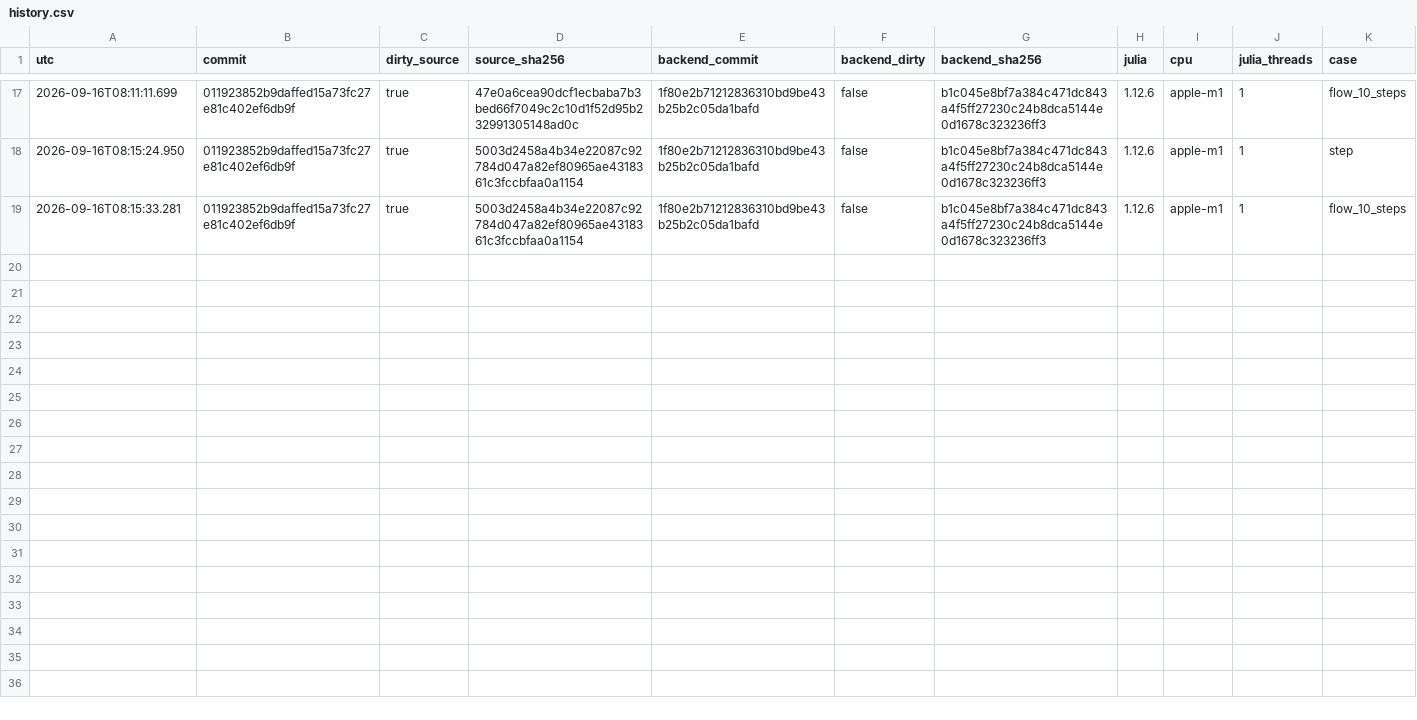
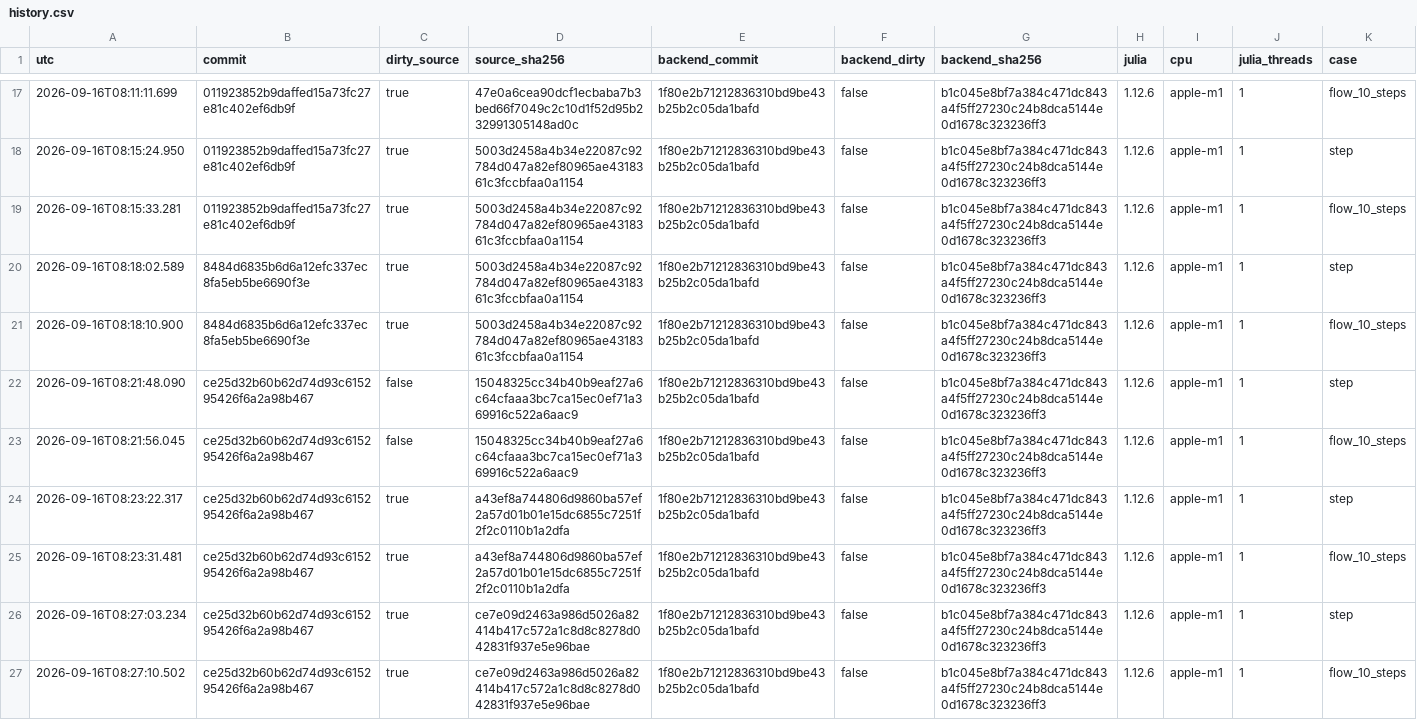
Before and after one commit to Davide-Lasagna-s-Lab/ChannelFlow.jl, a CSV file: perf/history.csv, drawn as a sheet; only a part is shown, gaps mark what is left out; rows hold the shown columns only; the diff names each change by its address in the sheet, - before the commit and + after, or states it on an @@ line.

```diff
--- a/perf/history.csv
+++ b/perf/history.csv
+row 20: 2026-09-16T08:18:02.589 | 8484d6835b6d6a12efc337ec8fa5eb5be6690f3e | true | 5003d2458a4b34e22087c92784d047a82ef80965ae4318361c3fccbfaa0a1154 | 1f80e2b71212836310bd9be43b25b2c05da1bafd | false | b1c045e8bf7a384c471dc843a4f5ff27230c24b8dca5144e0d1678c323236ff3 | 1.12.6 | apple-m1 | 1 | step
+row 21: 2026-09-16T08:18:10.900 | 8484d6835b6d6a12efc337ec8fa5eb5be6690f3e | true | 5003d2458a4b34e22087c92784d047a82ef80965ae4318361c3fccbfaa0a1154 | 1f80e2b71212836310bd9be43b25b2c05da1bafd | false | b1c045e8bf7a384c471dc843a4f5ff27230c24b8dca5144e0d1678c323236ff3 | 1.12.6 | apple-m1 | 1 | flow_10_steps
+row 22: 2026-09-16T08:21:48.090 | ce25d32b60b62d74d93c615295426f6a2a98b467 | false | 15048325cc34b40b9eaf27a6c64cfaaa3bc7ca15ec0ef71a369916c522a6aac9 | 1f80e2b71212836310bd9be43b25b2c05da1bafd | false | b1c045e8bf7a384c471dc843a4f5ff27230c24b8dca5144e0d1678c323236ff3 | 1.12.6 | apple-m1 | 1 | step
+row 23: 2026-09-16T08:21:56.045 | ce25d32b60b62d74d93c615295426f6a2a98b467 | false | 15048325cc34b40b9eaf27a6c64cfaaa3bc7ca15ec0ef71a369916c522a6aac9 | 1f80e2b71212836310bd9be43b25b2c05da1bafd | false | b1c045e8bf7a384c471dc843a4f5ff27230c24b8dca5144e0d1678c323236ff3 | 1.12.6 | apple-m1 | 1 | flow_10_steps
+row 24: 2026-09-16T08:23:22.317 | ce25d32b60b62d74d93c615295426f6a2a98b467 | true | a43ef8a744806d9860ba57ef2a57d01b01e15dc6855c7251f2f2c0110b1a2dfa | 1f80e2b71212836310bd9be43b25b2c05da1bafd | false | b1c045e8bf7a384c471dc843a4f5ff27230c24b8dca5144e0d1678c323236ff3 | 1.12.6 | apple-m1 | 1 | step
+row 25: 2026-09-16T08:23:31.481 | ce25d32b60b62d74d93c615295426f6a2a98b467 | true | a43ef8a744806d9860ba57ef2a57d01b01e15dc6855c7251f2f2c0110b1a2dfa | 1f80e2b71212836310bd9be43b25b2c05da1bafd | false | b1c045e8bf7a384c471dc843a4f5ff27230c24b8dca5144e0d1678c323236ff3 | 1.12.6 | apple-m1 | 1 | flow_10_steps
+row 26: 2026-09-16T08:27:03.234 | ce25d32b60b62d74d93c615295426f6a2a98b467 | true | ce7e09d2463a986d5026a82414b417c572a1c8d8c8278d042831f937e5e96bae | 1f80e2b71212836310bd9be43b25b2c05da1bafd | false | b1c045e8bf7a384c471dc843a4f5ff27230c24b8dca5144e0d1678c323236ff3 | 1.12.6 | apple-m1 | 1 | step
+row 27: 2026-09-16T08:27:10.502 | ce25d32b60b62d74d93c615295426f6a2a98b467 | true | ce7e09d2463a986d5026a82414b417c572a1c8d8c8278d042831f937e5e96bae | 1f80e2b71212836310bd9be43b25b2c05da1bafd | false | b1c045e8bf7a384c471dc843a4f5ff27230c24b8dca5144e0d1678c323236ff3 | 1.12.6 | apple-m1 | 1 | flow_10_steps
```
Also changed, not shown: 2 other files.
